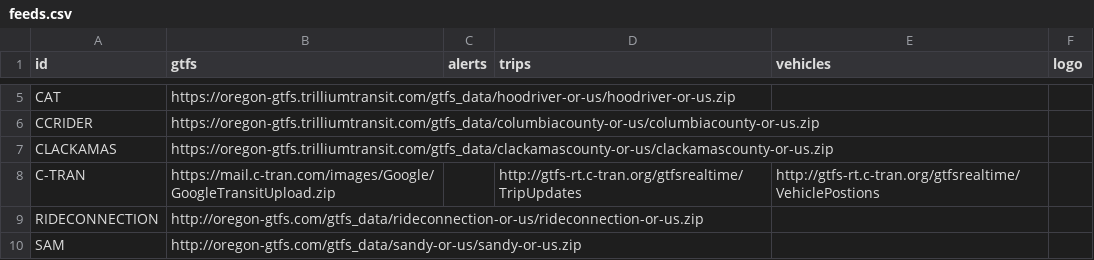
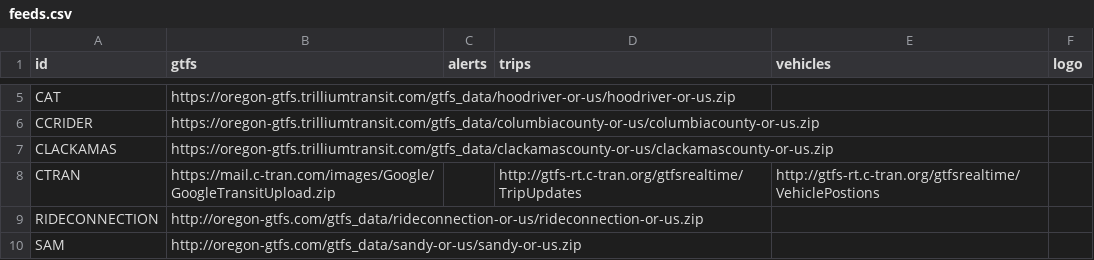
Before and after one commit to OpenTransitTools/convert, a CSV file: ott/convert/csv2json/feeds.csv, drawn as a sheet; only a part is shown, gaps mark what is left out.

Commit message:
fix: remove problematic dash in C-TRAN

```diff
--- a/ott/convert/csv2json/feeds.csv
+++ b/ott/convert/csv2json/feeds.csv
@@ -7,3 +7,3 @@ CCRIDER,https://oregon-gtfs.trilliumtransit.com/gtfs_data/columbiacounty-or-us/c
 CLACKAMAS,https://oregon-gtfs.trilliumtransit.com/gtfs_data/clackamascounty-or-us/clackamascounty-or-us.zip,,,
-C-TRAN,https://mail.c-tran.com/images/Google/GoogleTransitUpload.zip,,http://gtfs-rt.c-tran.org/gtfsrealtime/TripUpdates,http://gtfs-rt.c-tran.org/gtfsrealtime/VehiclePostions,
+CTRAN,https://mail.c-tran.com/images/Google/GoogleTransitUpload.zip,,http://gtfs-rt.c-tran.org/gtfsrealtime/TripUpdates,http://gtfs-rt.c-tran.org/gtfsrealtime/VehiclePostions,
 RIDECONNECTION,"http://oregon-gtfs.com/gtfs_data/rideconnection-or-us/rideconnection-or-us.zip",,,,
```
